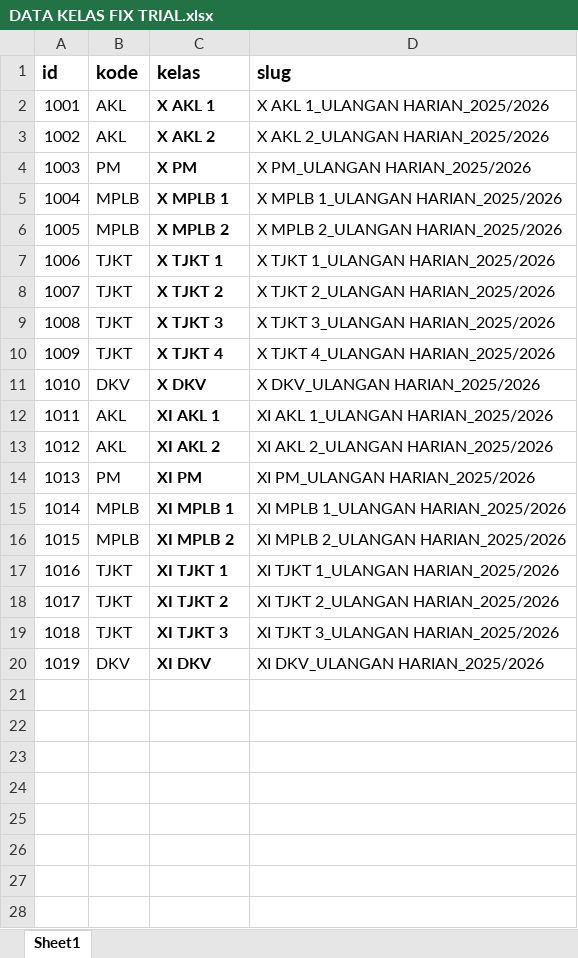
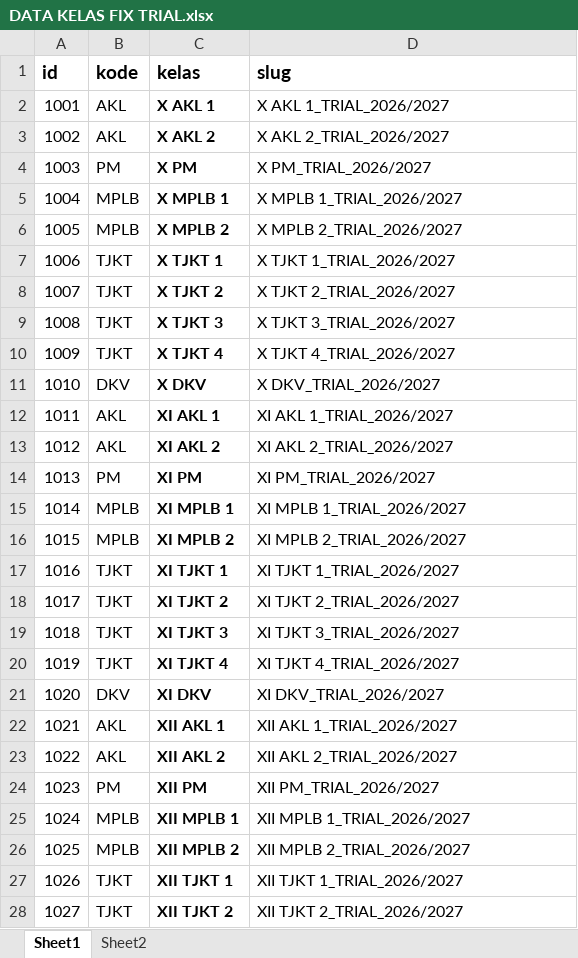
Before and after one commit to lancestrom/cbt2.6admin, an Excel workbook: temp_doc/DATA KELAS FIX TRIAL.xlsx, sheet Sheet1, drawn as a sheet; only a part is shown; values as stored, in another font and other column widths than the file's, no borders; addresses are those after the commit; the diff covers the shown part only; the diff names each change by its address in the sheet, - before the commit and + after, or states it on an @@ line.

```diff
--- a/temp_doc/DATA KELAS FIX TRIAL.xlsx (sheet Sheet1)
+++ b/temp_doc/DATA KELAS FIX TRIAL.xlsx (sheet Sheet1)
+sheet tab: Sheet2
-D2 (slug): X AKL 1_ULANGAN HARIAN_2025/2026
+D2 (slug): X AKL 1_TRIAL_2026/2027
-D3 (slug): X AKL 2_ULANGAN HARIAN_2025/2026
+D3 (slug): X AKL 2_TRIAL_2026/2027
-D4 (slug): X PM_ULANGAN HARIAN_2025/2026
+D4 (slug): X PM_TRIAL_2026/2027
-D5 (slug): X MPLB 1_ULANGAN HARIAN_2025/2026
+D5 (slug): X MPLB 1_TRIAL_2026/2027
-D6 (slug): X MPLB 2_ULANGAN HARIAN_2025/2026
+D6 (slug): X MPLB 2_TRIAL_2026/2027
-D7 (slug): X TJKT 1_ULANGAN HARIAN_2025/2026
+D7 (slug): X TJKT 1_TRIAL_2026/2027
-D8 (slug): X TJKT 2_ULANGAN HARIAN_2025/2026
+D8 (slug): X TJKT 2_TRIAL_2026/2027
-D9 (slug): X TJKT 3_ULANGAN HARIAN_2025/2026
+D9 (slug): X TJKT 3_TRIAL_2026/2027
-D10 (slug): X TJKT 4_ULANGAN HARIAN_2025/2026
+D10 (slug): X TJKT 4_TRIAL_2026/2027
-D11 (slug): X DKV_ULANGAN HARIAN_2025/2026
+D11 (slug): X DKV_TRIAL_2026/2027
-D12 (slug): XI AKL 1_ULANGAN HARIAN_2025/2026
+D12 (slug): XI AKL 1_TRIAL_2026/2027
-D13 (slug): XI AKL 2_ULANGAN HARIAN_2025/2026
+D13 (slug): XI AKL 2_TRIAL_2026/2027
-D14 (slug): XI PM_ULANGAN HARIAN_2025/2026
+D14 (slug): XI PM_TRIAL_2026/2027
-D15 (slug): XI MPLB 1_ULANGAN HARIAN_2025/2026
+D15 (slug): XI MPLB 1_TRIAL_2026/2027
-D16 (slug): XI MPLB 2_ULANGAN HARIAN_2025/2026
+D16 (slug): XI MPLB 2_TRIAL_2026/2027
-D17 (slug): XI TJKT 1_ULANGAN HARIAN_2025/2026
+D17 (slug): XI TJKT 1_TRIAL_2026/2027
-D18 (slug): XI TJKT 2_ULANGAN HARIAN_2025/2026
+D18 (slug): XI TJKT 2_TRIAL_2026/2027
-D19 (slug): XI TJKT 3_ULANGAN HARIAN_2025/2026
+D19 (slug): XI TJKT 3_TRIAL_2026/2027
+row 20: 1019 | TJKT | XI TJKT 4 | XI TJKT 4_TRIAL_2026/2027
@@ column A (id) renumbered in row 21 @@
-D21 (slug): XI DKV_ULANGAN HARIAN_2025/2026
+D21 (slug): XI DKV_TRIAL_2026/2027
+row 22: 1021 | AKL | XII AKL 1 | XII AKL 1_TRIAL_2026/2027
+row 23: 1022 | AKL | XII AKL 2 | XII AKL 2_TRIAL_2026/2027
+row 24: 1023 | PM | XII PM | XII PM_TRIAL_2026/2027
+row 25: 1024 | MPLB | XII MPLB 1 | XII MPLB 1_TRIAL_2026/2027
+row 26: 1025 | MPLB | XII MPLB 2 | XII MPLB 2_TRIAL_2026/2027
+row 27: 1026 | TJKT | XII TJKT 1 | XII TJKT 1_TRIAL_2026/2027
+row 28: 1027 | TJKT | XII TJKT 2 | XII TJKT 2_TRIAL_2026/2027
```
Also changed, not shown: 2 added rows elsewhere in this sheet, temp_doc/DATA KELAS FIX.xlsx, temp_doc/MAPEL- CODING X.xlsx, 8 other files.
